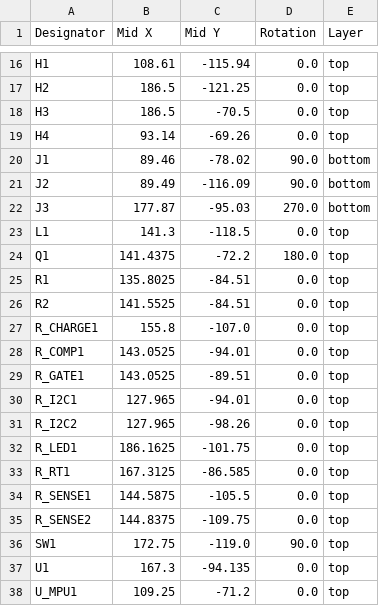
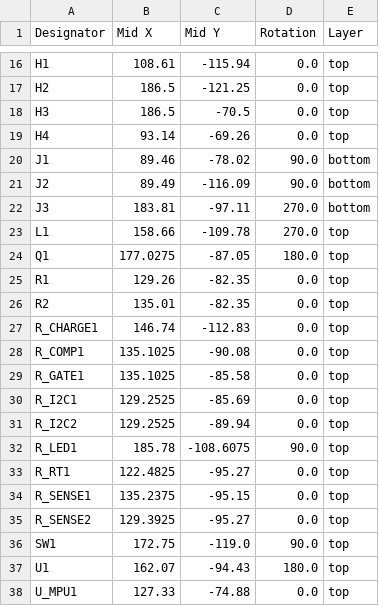
Before and after one commit to birbh/FutureSight_CAR, a CSV file: futuresight/production/positions.csv, drawn as a sheet; only a part is shown, gaps mark what is left out; the diff covers the shown part only.

```diff
--- a/futuresight/production/positions.csv
+++ b/futuresight/production/positions.csv
@@ -21,18 +21,18 @@ J1,89.46,-78.02,90.0,bottom
 J2,89.49,-116.09,90.0,bottom
-J3,177.87,-95.03,270.0,bottom
-L1,141.3,-118.5,0.0,top
-Q1,141.4375,-72.2,180.0,top
-R1,135.8025,-84.51,0.0,top
-R2,141.5525,-84.51,0.0,top
-R_CHARGE1,155.8,-107.0,0.0,top
-R_COMP1,143.0525,-94.01,0.0,top
-R_GATE1,143.0525,-89.51,0.0,top
-R_I2C1,127.965,-94.01,0.0,top
-R_I2C2,127.965,-98.26,0.0,top
-R_LED1,186.1625,-101.75,0.0,top
-R_RT1,167.3125,-86.585,0.0,top
-R_SENSE1,144.5875,-105.5,0.0,top
-R_SENSE2,144.8375,-109.75,0.0,top
+J3,183.81,-97.11,270.0,bottom
+L1,158.66,-109.78,270.0,top
+Q1,177.0275,-87.05,180.0,top
+R1,129.26,-82.35,0.0,top
+R2,135.01,-82.35,0.0,top
+R_CHARGE1,146.74,-112.83,0.0,top
+R_COMP1,135.1025,-90.08,0.0,top
+R_GATE1,135.1025,-85.58,0.0,top
+R_I2C1,129.2525,-85.69,0.0,top
+R_I2C2,129.2525,-89.94,0.0,top
+R_LED1,185.78,-108.6075,90.0,top
+R_RT1,122.4825,-95.27,0.0,top
+R_SENSE1,135.2375,-95.15,0.0,top
+R_SENSE2,129.3925,-95.27,0.0,top
 SW1,172.75,-119.0,90.0,top
-U1,167.3,-94.135,0.0,top
-U_MPU1,109.25,-71.2,0.0,top
+U1,162.07,-94.43,180.0,top
+U_MPU1,127.33,-74.88,0.0,top
```
Also changed, not shown: 29 edited cells elsewhere in this file, futuresight/production/bom.csv, 12 other files.
